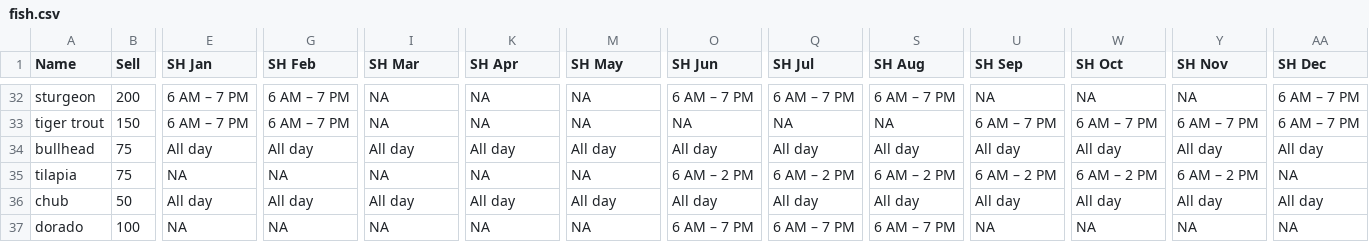
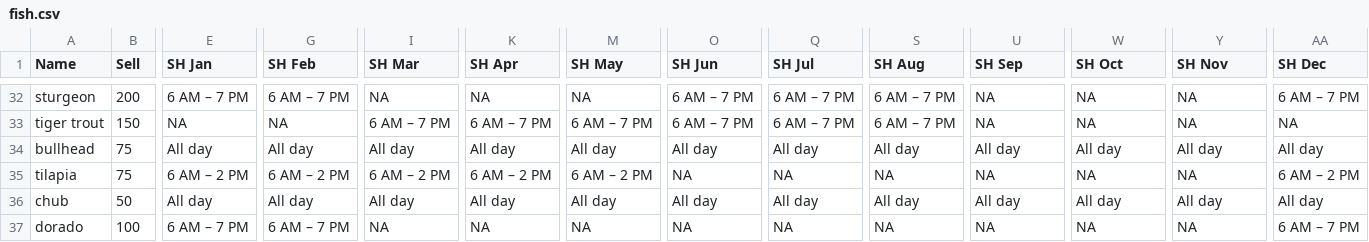
Before and after one commit to fdac23/animal-crossing-economy, a CSV file: stardewvalley/fish.csv, drawn as a sheet; only a part is shown, gaps mark what is left out; the diff covers the shown part only; the diff names each change by its address in the sheet, - before the commit and + after, or states it on an @@ line.

Commit message:
Handle different hemispheres for fish properly in SDV

```diff
--- a/stardewvalley/fish.csv
+++ b/stardewvalley/fish.csv
-E33 (SH Jan): 6 AM – 7 PM
+E33 (SH Jan): NA
-G33 (SH Feb): 6 AM – 7 PM
+G33 (SH Feb): NA
-I33 (SH Mar): NA
+I33 (SH Mar): 6 AM – 7 PM
-K33 (SH Apr): NA
+K33 (SH Apr): 6 AM – 7 PM
-M33 (SH May): NA
+M33 (SH May): 6 AM – 7 PM
-O33 (SH Jun): NA
+O33 (SH Jun): 6 AM – 7 PM
-Q33 (SH Jul): NA
+Q33 (SH Jul): 6 AM – 7 PM
-S33 (SH Aug): NA
+S33 (SH Aug): 6 AM – 7 PM
-U33 (SH Sep): 6 AM – 7 PM
+U33 (SH Sep): NA
-W33 (SH Oct): 6 AM – 7 PM
+W33 (SH Oct): NA
-Y33 (SH Nov): 6 AM – 7 PM
+Y33 (SH Nov): NA
-AA33 (SH Dec): 6 AM – 7 PM
+AA33 (SH Dec): NA
-E35 (SH Jan): NA
+E35 (SH Jan): 6 AM – 2 PM
-G35 (SH Feb): NA
+G35 (SH Feb): 6 AM – 2 PM
-I35 (SH Mar): NA
+I35 (SH Mar): 6 AM – 2 PM
-K35 (SH Apr): NA
+K35 (SH Apr): 6 AM – 2 PM
-M35 (SH May): NA
+M35 (SH May): 6 AM – 2 PM
-O35 (SH Jun): 6 AM – 2 PM
+O35 (SH Jun): NA
-Q35 (SH Jul): 6 AM – 2 PM
+Q35 (SH Jul): NA
-S35 (SH Aug): 6 AM – 2 PM
+S35 (SH Aug): NA
-U35 (SH Sep): 6 AM – 2 PM
+U35 (SH Sep): NA
-W35 (SH Oct): 6 AM – 2 PM
+W35 (SH Oct): NA
-Y35 (SH Nov): 6 AM – 2 PM
+Y35 (SH Nov): NA
-AA35 (SH Dec): NA
+AA35 (SH Dec): 6 AM – 2 PM
-E37 (SH Jan): NA
+E37 (SH Jan): 6 AM – 7 PM
-G37 (SH Feb): NA
+G37 (SH Feb): 6 AM – 7 PM
-O37 (SH Jun): 6 AM – 7 PM
+O37 (SH Jun): NA
-Q37 (SH Jul): 6 AM – 7 PM
+Q37 (SH Jul): NA
-S37 (SH Aug): 6 AM – 7 PM
+S37 (SH Aug): NA
-AA37 (SH Dec): NA
+AA37 (SH Dec): 6 AM – 7 PM
```
Also changed, not shown: 144 edited cells elsewhere in this file, 1 other file.
